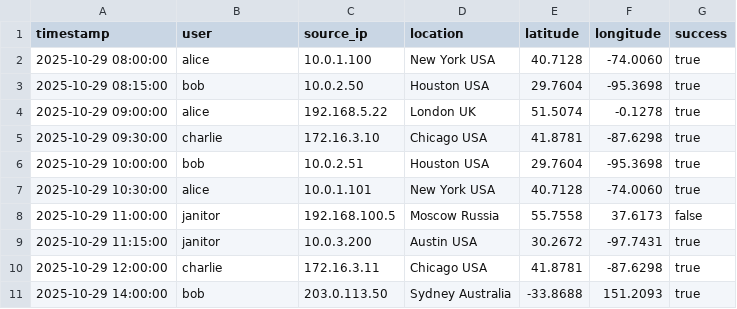
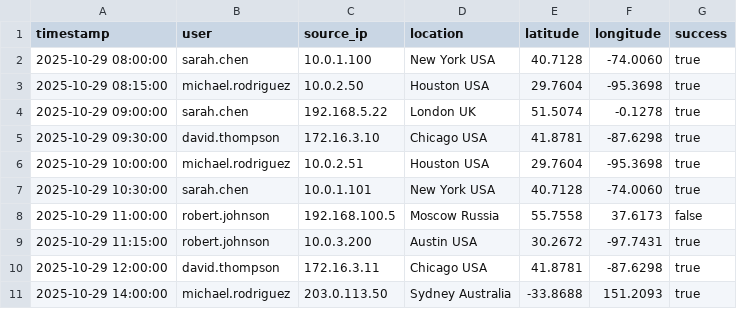
Before and after one commit to RyanJGK/492-Docker-Demo, a CSV file: data/auth_events.csv, drawn as a sheet.

```diff
--- a/data/auth_events.csv
+++ b/data/auth_events.csv
@@ -1,11 +1,11 @@
 timestamp,user,source_ip,location,latitude,longitude,success
-2025-10-29 08:00:00,alice,10.0.1.100,New York USA,40.7128,-74.0060,true
-2025-10-29 08:15:00,bob,10.0.2.50,Houston USA,29.7604,-95.3698,true
-2025-10-29 09:00:00,alice,192.168.5.22,London UK,51.5074,-0.1278,true
-2025-10-29 09:30:00,charlie,172.16.3.10,Chicago USA,41.8781,-87.6298,true
-2025-10-29 10:00:00,bob,10.0.2.51,Houston USA,29.7604,-95.3698,true
-2025-10-29 10:30:00,alice,10.0.1.101,New York USA,40.7128,-74.0060,true
-2025-10-29 11:00:00,janitor,192.168.100.5,Moscow Russia,55.7558,37.6173,false
-2025-10-29 11:15:00,janitor,10.0.3.200,Austin USA,30.2672,-97.7431,true
-2025-10-29 12:00:00,charlie,172.16.3.11,Chicago USA,41.8781,-87.6298,true
-2025-10-29 14:00:00,bob,203.0.113.50,Sydney Australia,-33.8688,151.2093,true
+2025-10-29 08:00:00,sarah.chen,10.0.1.100,New York USA,40.7128,-74.0060,true
+2025-10-29 08:15:00,michael.rodriguez,10.0.2.50,Houston USA,29.7604,-95.3698,true
+2025-10-29 09:00:00,sarah.chen,192.168.5.22,London UK,51.5074,-0.1278,true
+2025-10-29 09:30:00,david.thompson,172.16.3.10,Chicago USA,41.8781,-87.6298,true
+2025-10-29 10:00:00,michael.rodriguez,10.0.2.51,Houston USA,29.7604,-95.3698,true
+2025-10-29 10:30:00,sarah.chen,10.0.1.101,New York USA,40.7128,-74.0060,true
+2025-10-29 11:00:00,robert.johnson,192.168.100.5,Moscow Russia,55.7558,37.6173,false
+2025-10-29 11:15:00,robert.johnson,10.0.3.200,Austin USA,30.2672,-97.7431,true
+2025-10-29 12:00:00,david.thompson,172.16.3.11,Chicago USA,41.8781,-87.6298,true
+2025-10-29 14:00:00,michael.rodriguez,203.0.113.50,Sydney Australia,-33.8688,151.2093,true
```
Also changed, not shown: data/host_inventory.csv, 8 other files.
